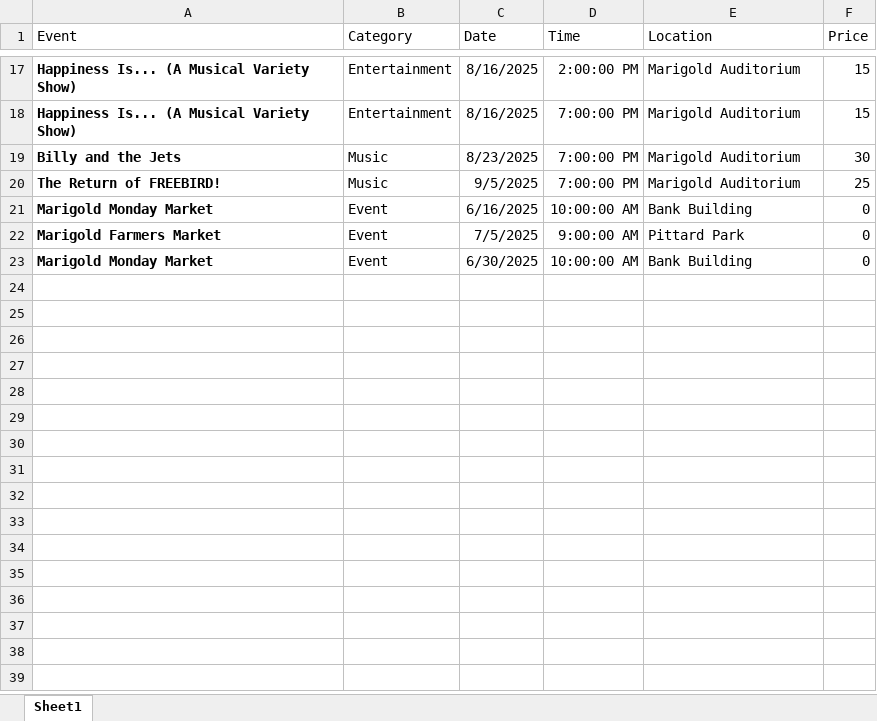
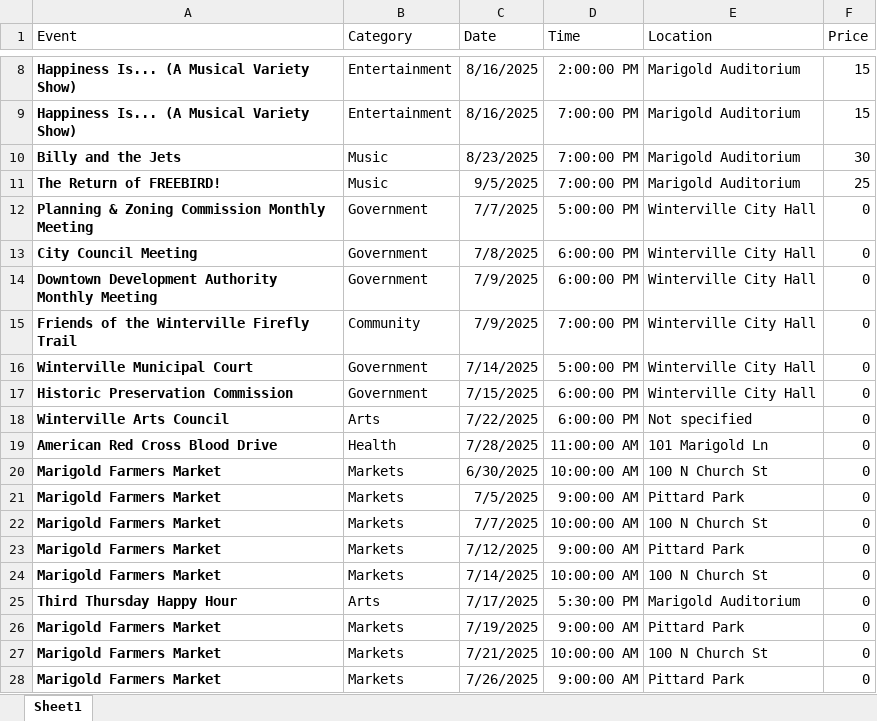
Before and after one commit to too1e/athens-events-chatbot, an Excel workbook: athens_events.xlsx, sheet Sheet1, drawn as a sheet; only a part is shown, gaps mark what is left out; values as stored, in another font and other column widths than the file's, no borders; table styles not drawn; removed rows and columns are numbered as before the commit, all else as after; the diff covers the shown part only; the diff names each change by its address in the sheet, - before the commit and + after, or states it on an @@ line.

Commit message:
Add files via upload

```diff
--- a/athens_events.xlsx (sheet Sheet1)
+++ b/athens_events.xlsx (sheet Sheet1)
-row 21: Marigold Monday Market | Event | 6/16/2025 | 10:00:00 AM | Bank Building | 0
+row 12: Planning & Zoning Commission Monthly Meeting | Government | 7/7/2025 | 5:00:00 PM | Winterville City Hall | 0
+row 13: City Council Meeting | Government | 7/8/2025 | 6:00:00 PM | Winterville City Hall | 0
+row 14: Downtown Development Authority Monthly Meeting | Government | 7/9/2025 | 6:00:00 PM | Winterville City Hall | 0
+row 15: Friends of the Winterville Firefly Trail | Community | 7/9/2025 | 7:00:00 PM | Winterville City Hall | 0
+row 16: Winterville Municipal Court | Government | 7/14/2025 | 5:00:00 PM | Winterville City Hall | 0
+row 17: Historic Preservation Commission | Government | 7/15/2025 | 6:00:00 PM | Winterville City Hall | 0
+row 18: Winterville Arts Council | Arts | 7/22/2025 | 6:00:00 PM | Not specified | 0
+row 19: American Red Cross Blood Drive | Health | 7/28/2025 | 11:00:00 AM | 101 Marigold Ln | 0
+row 20: Marigold Farmers Market | Markets | 6/30/2025 | 10:00:00 AM | 100 N Church St | 0
-B21 (Category): Event
+B21 (Category): Markets
-row 23: Marigold Monday Market | Event | 6/30/2025 | 10:00:00 AM | Bank Building | 0
+row 22: Marigold Farmers Market | Markets | 7/7/2025 | 10:00:00 AM | 100 N Church St | 0
+row 23: Marigold Farmers Market | Markets | 7/12/2025 | 9:00:00 AM | Pittard Park | 0
+row 24: Marigold Farmers Market | Markets | 7/14/2025 | 10:00:00 AM | 100 N Church St | 0
+row 25: Third Thursday Happy Hour | Arts | 7/17/2025 | 5:30:00 PM | Marigold Auditorium | 0
+row 26: Marigold Farmers Market | Markets | 7/19/2025 | 9:00:00 AM | Pittard Park | 0
+row 27: Marigold Farmers Market | Markets | 7/21/2025 | 10:00:00 AM | 100 N Church St | 0
+row 28: Marigold Farmers Market | Markets | 7/26/2025 | 9:00:00 AM | Pittard Park | 0
```
Also changed, not shown: 1 added row, 10 removed rows and 1 edited cell elsewhere in this sheet.
